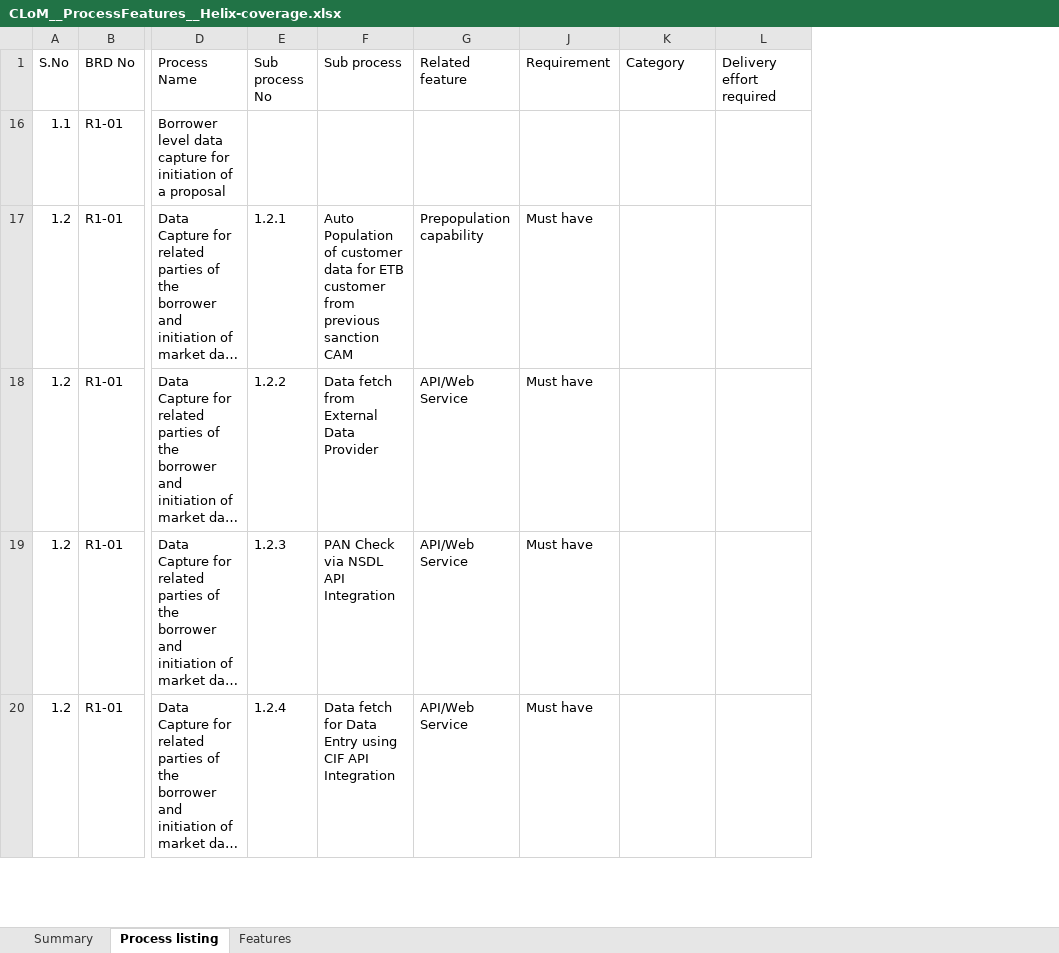
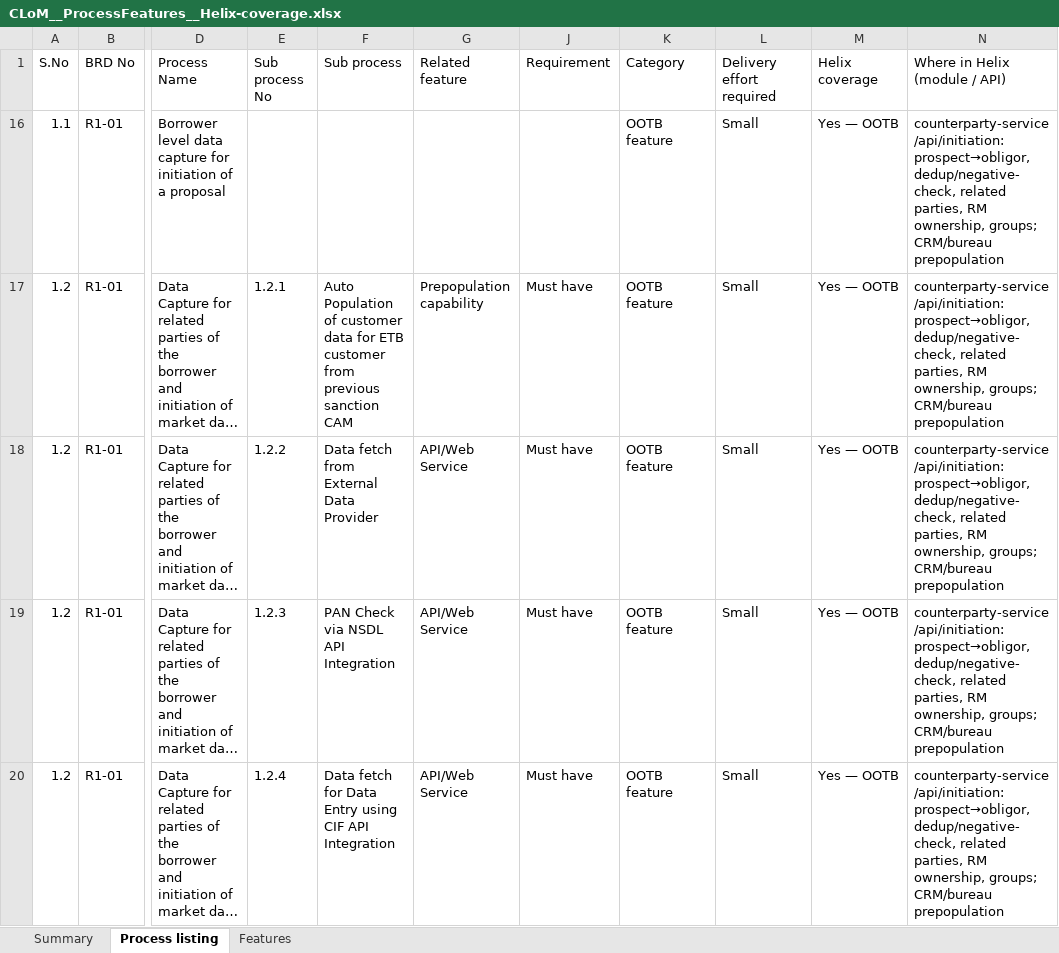
Before and after one commit to sidgamingshah-arch/CPS-LOS, an Excel workbook: docs/CLoM__ProcessFeatures__Helix-coverage.xlsx, sheet Process listing, drawn as a sheet; only a part is shown, gaps mark what is left out; long unchanged cells end in …; values as stored, in another font and other column widths than the file's, no cell formats; the diff covers the shown part only; the diff names each change by its address in the sheet, - before the commit and + after, or states it on an @@ line.

```diff
--- a/docs/CLoM__ProcessFeatures__Helix-coverage.xlsx (sheet Process listing)
+++ b/docs/CLoM__ProcessFeatures__Helix-coverage.xlsx (sheet Process listing)
+column M (Helix coverage), rows 16-20: all Yes — OOTB
+column N (Where in Helix (module / API)), rows 16-20: all counterparty-service /api/initiation: prospect→obligor, dedup/negative-check, related parties, RM ownership, groups; CRM/bureau prepopulation
-K16:K20 (Category): (empty)
+K16:K20 (Category): OOTB feature
-L16:L20 (Delivery effort required): (empty)
+L16:L20 (Delivery effort required): Small
```
Also changed, not shown: 230 edited cells elsewhere in this sheet, sheet Summary, cell formats, hidden cells.
